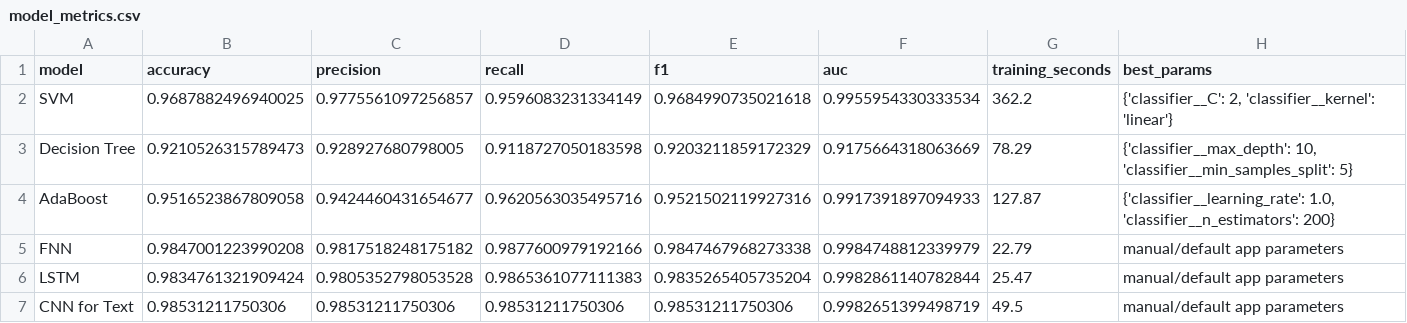
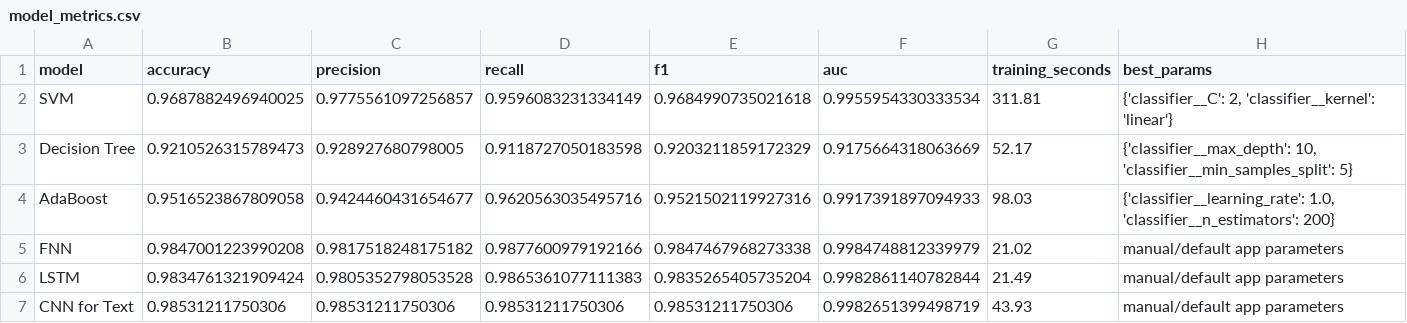
Before and after one commit to halaszj/ai_human_detection_project, a CSV file: models/model_metrics.csv, drawn as a sheet.

```diff
--- a/models/model_metrics.csv
+++ b/models/model_metrics.csv
@@ -1,7 +1,7 @@
 model,accuracy,precision,recall,f1,auc,training_seconds,best_params
-SVM,0.9687882496940025,0.9775561097256857,0.9596083231334149,0.9684990735021618,0.9955954330333534,362.2,"{'classifier__C': 2, 'classifier__kernel': 'linear'}"
-Decision Tree,0.9210526315789473,0.928927680798005,0.9118727050183598,0.9203211859172329,0.9175664318063669,78.29,"{'classifier__max_depth': 10, 'classifier__min_samples_split': 5}"
-AdaBoost,0.9516523867809058,0.9424460431654677,0.9620563035495716,0.9521502119927316,0.9917391897094933,127.87,"{'classifier__learning_rate': 1.0, 'classifier__n_estimators': 200}"
-FNN,0.9847001223990208,0.9817518248175182,0.9877600979192166,0.9847467968273338,0.9984748812339979,22.79,manual/default app parameters
-LSTM,0.9834761321909424,0.9805352798053528,0.9865361077111383,0.9835265405735204,0.9982861140782844,25.47,manual/default app parameters
-CNN for Text,0.98531211750306,0.98531211750306,0.98531211750306,0.98531211750306,0.9982651399498719,49.5,manual/default app parameters
+SVM,0.9687882496940025,0.9775561097256857,0.9596083231334149,0.9684990735021618,0.9955954330333534,311.81,"{'classifier__C': 2, 'classifier__kernel': 'linear'}"
+Decision Tree,0.9210526315789473,0.928927680798005,0.9118727050183598,0.9203211859172329,0.9175664318063669,52.17,"{'classifier__max_depth': 10, 'classifier__min_samples_split': 5}"
+AdaBoost,0.9516523867809058,0.9424460431654677,0.9620563035495716,0.9521502119927316,0.9917391897094933,98.03,"{'classifier__learning_rate': 1.0, 'classifier__n_estimators': 200}"
+FNN,0.9847001223990208,0.9817518248175182,0.9877600979192166,0.9847467968273338,0.9984748812339979,21.02,manual/default app parameters
+LSTM,0.9834761321909424,0.9805352798053528,0.9865361077111383,0.9835265405735204,0.9982861140782844,21.49,manual/default app parameters
+CNN for Text,0.98531211750306,0.98531211750306,0.98531211750306,0.98531211750306,0.9982651399498719,43.93,manual/default app parameters
```
Also changed, not shown: 13 other files.
